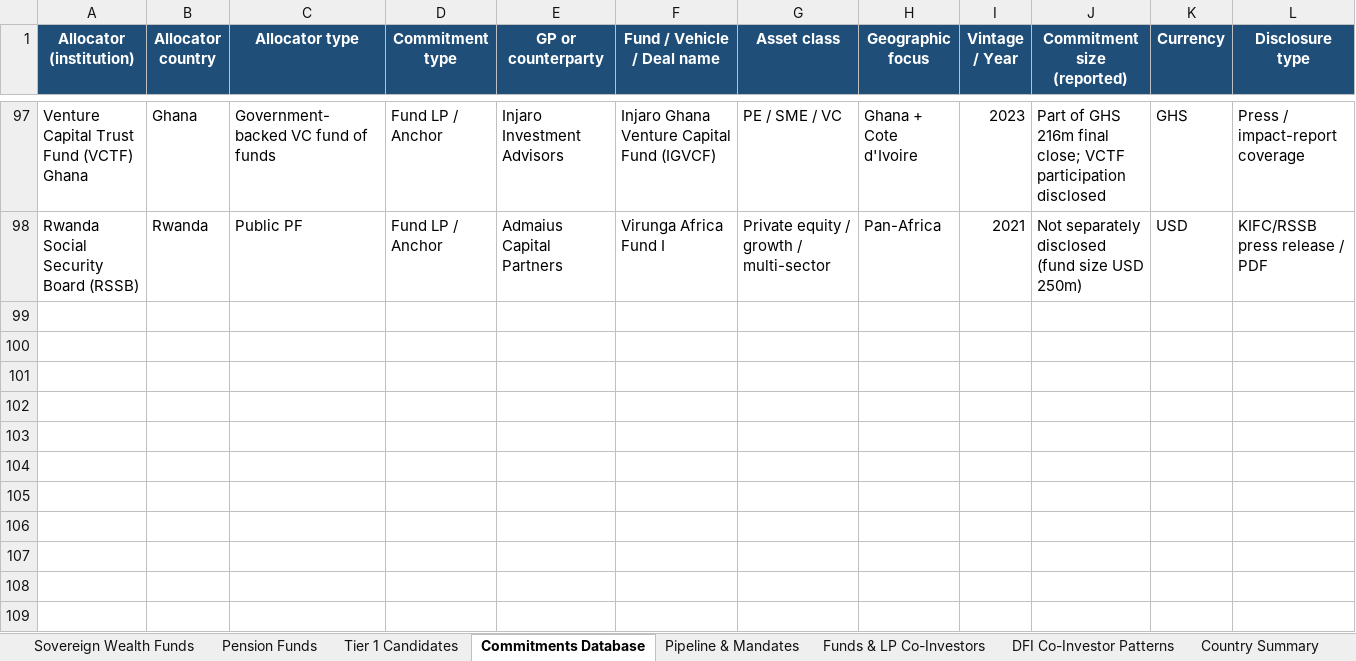
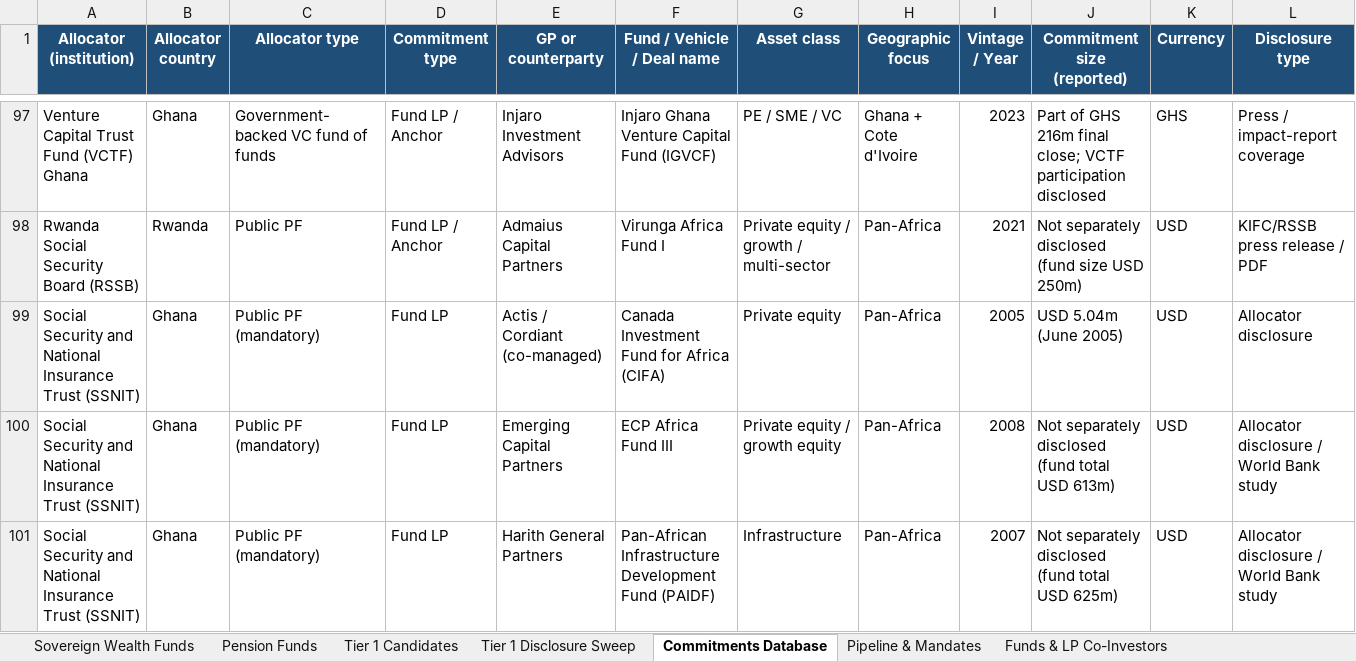
Before and after one commit to mattguttentag/domestic-capital-mapping, an Excel workbook: african_pf and swf_dataset_5.13.26.xlsx, sheet Commitments Database, drawn as a sheet; only a part is shown, gaps mark what is left out; values as stored, in another font and other column widths than the file's, no borders; conditional formats not drawn; rows hold the shown columns only; the diff covers the shown part only; the diff names each change by its address in the sheet, - before the commit and + after, or states it on an @@ line.

```diff
--- a/african_pf and swf_dataset_5.13.26.xlsx (sheet Commitments Database)
+++ b/african_pf and swf_dataset_5.13.26.xlsx (sheet Commitments Database)
+sheet tab: Tier 1 Disclosure Sweep
+row 99: Social Security and National Insurance Trust (SSNIT) | Ghana | Public PF (mandatory) | Fund LP | Actis / Cordiant (co-managed) | Canada Investment Fund for Africa (CIFA) | Private equity | Pan-Africa | 2005 | USD 5.04m (June 2005) | USD | Allocator disclosure
+row 100: Social Security and National Insurance Trust (SSNIT) | Ghana | Public PF (mandatory) | Fund LP | Emerging Capital Partners | ECP Africa Fund III | Private equity / growth equity | Pan-Africa | 2008 | Not separately disclosed (fund total USD 613m) | USD | Allocator disclosure / World Bank study
+row 101: Social Security and National Insurance Trust (SSNIT) | Ghana | Public PF (mandatory) | Fund LP | Harith General Partners | Pan-African Infrastructure Development Fund (PAIDF) | Infrastructure | Pan-Africa | 2007 | Not separately disclosed (fund total USD 625m) | USD | Allocator disclosure / World Bank study
```
Also changed, not shown: 8 added rows and 3 edited cells elsewhere in this sheet, sheet Source Library, sheet Omission Candidates, sheet Pipeline & Mandates, 2 other files.
